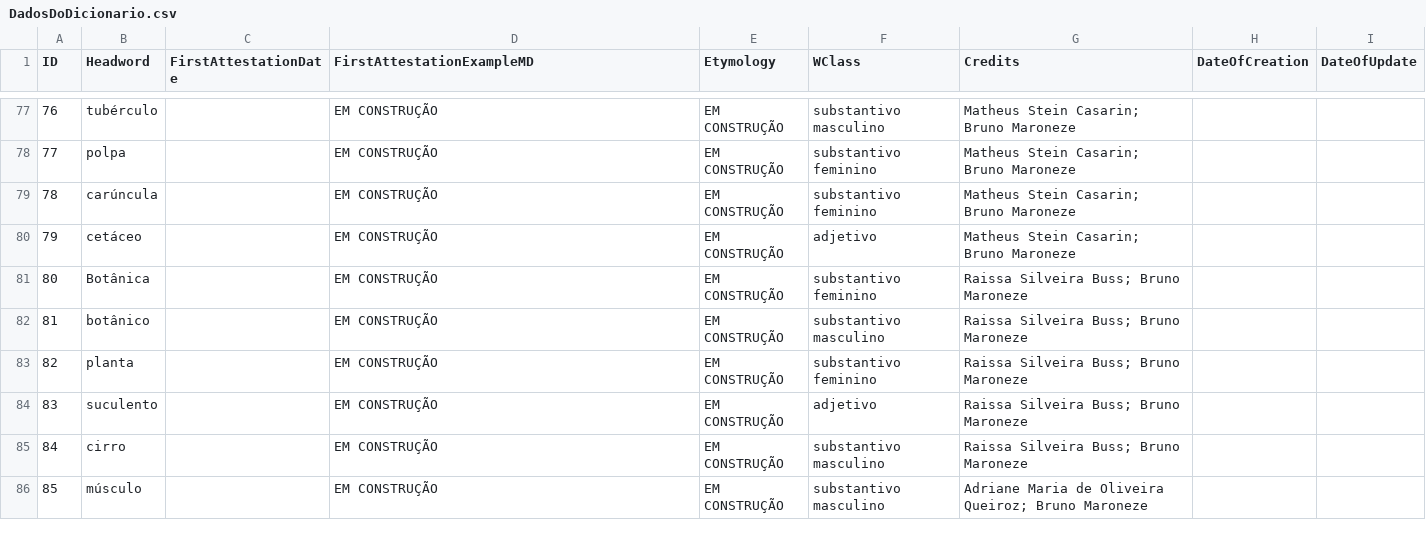
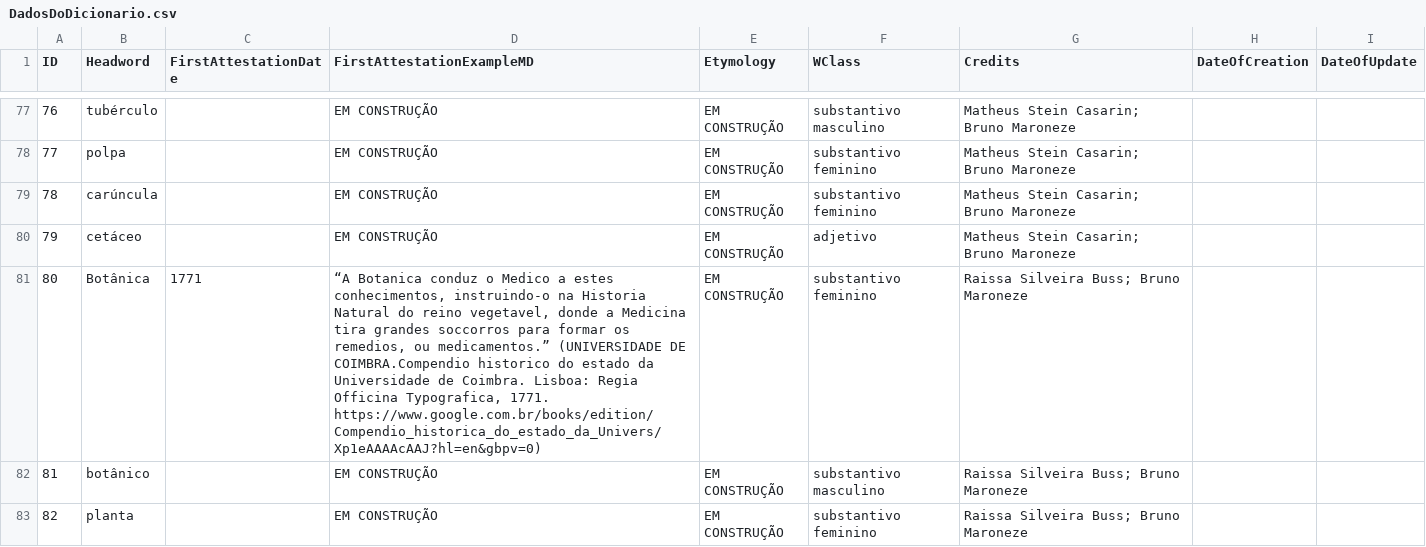
Before and after one commit to fflch/dicbio, a CSV file: data/DadosDoDicionario.csv, drawn as a sheet; only a part is shown, gaps mark what is left out; the shorter side is filled out with more unchanged rows.

```diff
--- a/data/DadosDoDicionario.csv
+++ b/data/DadosDoDicionario.csv
@@ -80,3 +80,3 @@ ID,Headword,FirstAttestationDate,FirstAttestationExampleMD,Etymology,WClass,Cred
 79,cetáceo,,EM CONSTRUÇÃO,EM CONSTRUÇÃO,adjetivo,Matheus Stein Casarin; Bruno Maroneze,,
-80,Botânica,,EM CONSTRUÇÃO,EM CONSTRUÇÃO,substantivo feminino,Raissa Silveira Buss; Bruno Maroneze,,
+80,Botânica,1771,"“A Botanica conduz o Medico a estes conhecimentos, instruindo-o na Historia Natural do reino vegetavel, donde a Medicina tira grandes soccorros para formar os remedios, ou medicamentos.” (UNIVERSIDADE DE COIMBRA.Compendio historico do estado da Universidade de Coimbra. Lisboa: Regia Officina Typografica, 1771. https://www.google.com.br/books/edition/Compendio_historica_do_estado_da_Univers/Xp1eAAAAcAAJ?hl=en&gbpv=0)",EM CONSTRUÇÃO,substantivo feminino,Raissa Silveira Buss; Bruno Maroneze,,
 81,botânico,,EM CONSTRUÇÃO,EM CONSTRUÇÃO,substantivo masculino,Raissa Silveira Buss; Bruno Maroneze,,
```
Also changed, not shown: data/definitions.csv, 3 other files.
